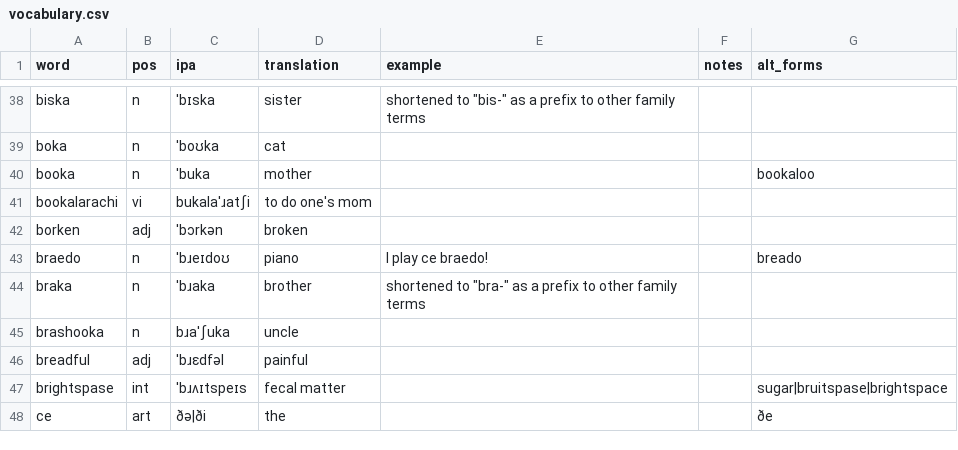
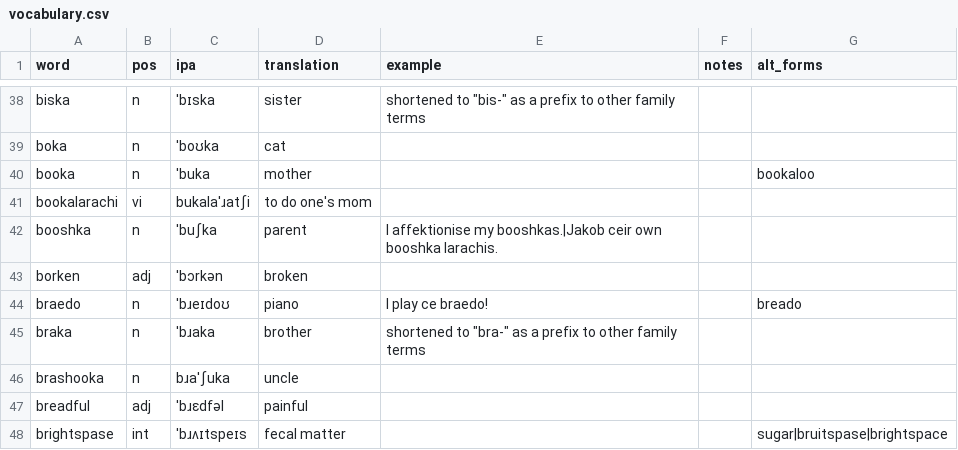
Before and after one commit to SeriousGuy888/Billzonian, a CSV file: vocabulary.csv, drawn as a sheet; only a part is shown, gaps mark what is left out; the shorter side is filled out with more unchanged rows.

Commit message:
booshka

```diff
--- a/vocabulary.csv
+++ b/vocabulary.csv
@@ -41,2 +41,3 @@ booka,n,ˈbuka,mother,,,bookaloo
 bookalarachi,vi,bukalaˈɹatʃi,to do one's mom,,,
+booshka,n,ˈbuʃka,parent,I affektionise my booshkas.|Jakob ceir own booshka larachis.,,
 borken,adj,ˈbɔrkən,broken,,,
```
